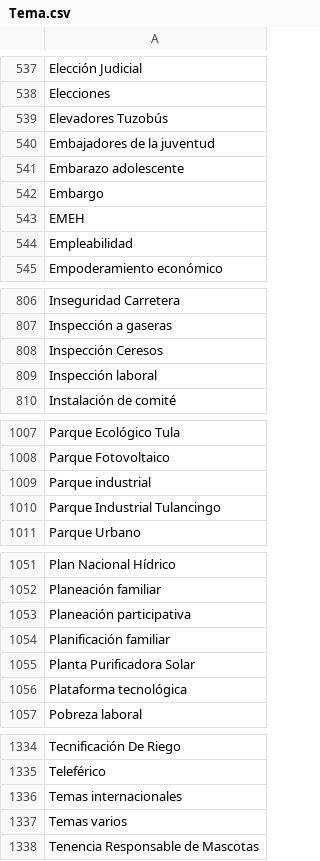
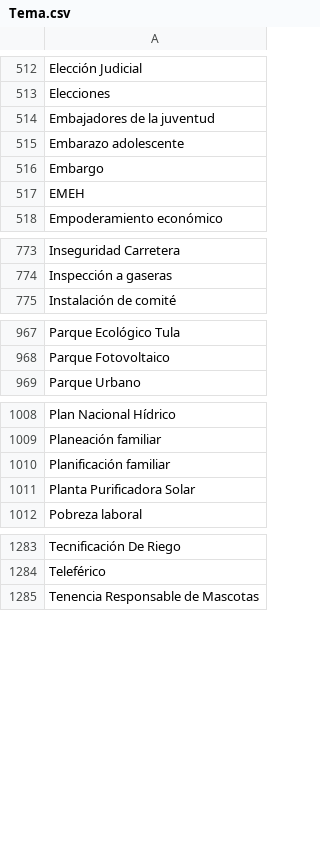
Before and after one commit to thelonious9/captura-portadas, a CSV file: Tema.csv, drawn as a sheet; only a part is shown, gaps mark what is left out; removed rows and columns are numbered as before the commit, all else as after; the diff covers the shown part only; the diff names each change by its address in the sheet, - before the commit and + after, or states it on an @@ line.

Commit message:
Actualizo temas una vez más

```diff
--- a/Tema.csv
+++ b/Tema.csv
-row 539: Elevadores Tuzobús
-row 544: Empleabilidad
-row 808: Inspección Ceresos
-row 809: Inspección laboral
-row 1009: Parque industrial
-row 1010: Parque Industrial Tulancingo
-row 1053: Planeación participativa
-row 1056: Plataforma tecnológica
-row 1336: Temas internacionales
-row 1337: Temas varios
```
Also changed, not shown: 49 removed rows, 3 moved rows and 1 edited cell elsewhere in this file.
